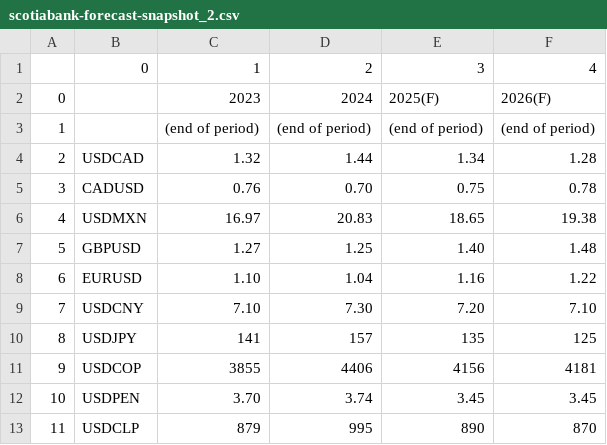
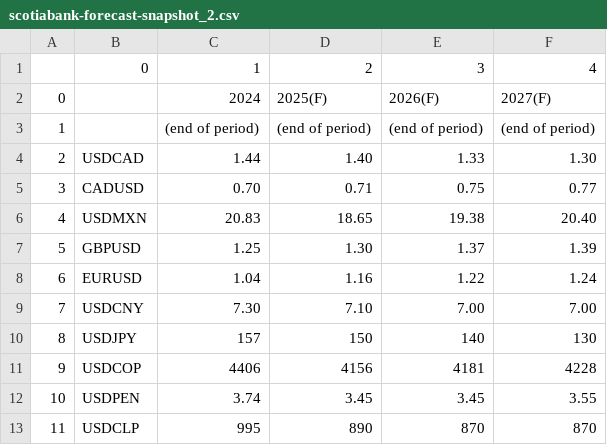
Before and after one commit to cmangla/boe-rate-forecast-tracker, a CSV file: scotiabank-forecast-snapshot_2.csv, drawn as a sheet; removed rows and columns are numbered as before the commit, all else as after; the diff names each change by its address in the sheet, - before the commit and + after, or states it on an @@ line.

```diff
--- a/scotiabank-forecast-snapshot_2.csv
+++ b/scotiabank-forecast-snapshot_2.csv
-column C, rows 1-13: 1 | 2023 | (end of period) | 1.32 | 0.76 | 16.97 | 1.27 | 1.10 | 7.10 | 141 | 3855 | 3.70 | 879
+column D, rows 1-13: 2 | 2025(F) | (end of period) | 1.40 | 0.71 | 18.65 | 1.30 | 1.16 | 7.10 | 150 | 4156 | 3.45 | 890
-C1: 2
+C1: 1
-E2: 2025(F)
+E2: 2026(F)
-F2: 2026(F)
+F2: 2027(F)
-E4: 1.34
+E4: 1.33
-F4: 1.28
+F4: 1.30
-F5: 0.78
+F5: 0.77
-E6: 18.65
+E6: 19.38
-F6: 19.38
+F6: 20.40
-E7: 1.40
+E7: 1.37
-F7: 1.48
+F7: 1.39
-E8: 1.16
+E8: 1.22
-F8: 1.22
+F8: 1.24
-E9: 7.20
+E9: 7.00
-F9: 7.10
+F9: 7.00
-E10: 135
+E10: 140
-F10: 125
+F10: 130
-E11: 4156
+E11: 4181
-F11: 4181
+F11: 4228
-F12: 3.45
+F12: 3.55
-E13: 890
+E13: 870
```
Also changed, not shown: scotiabank-forecast-snapshot_0.csv, scotiabank-forecast-snapshot_1.csv, 3 other files.
